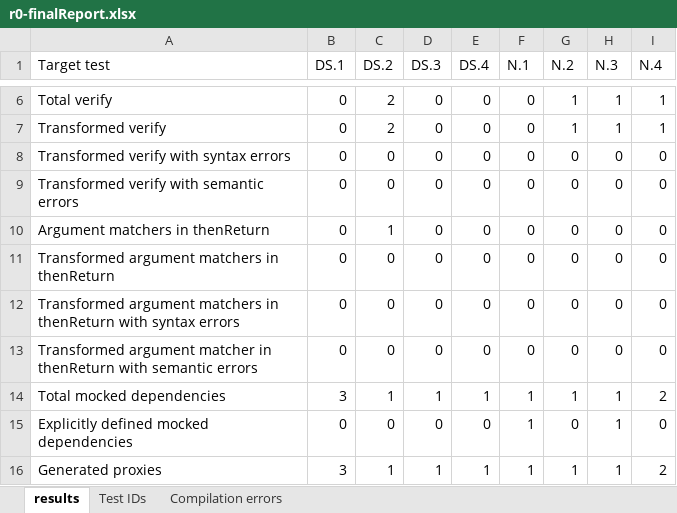
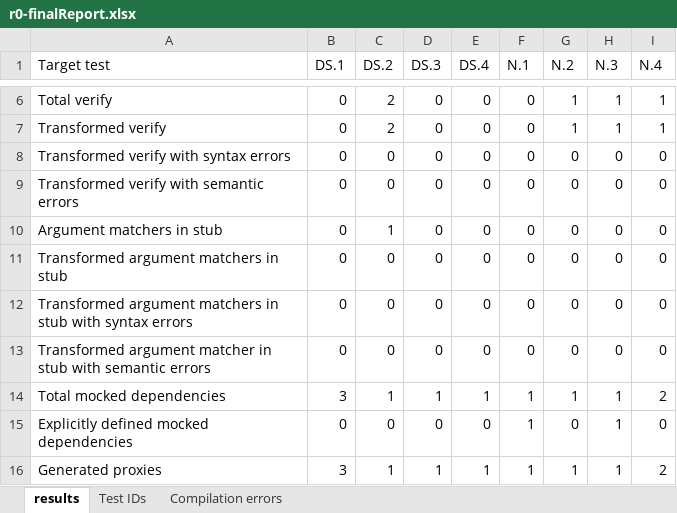
Before and after one commit to FedericoValeri/unmock4j, an Excel workbook: r0/gen/r0-finalReport.xlsx, sheet results, drawn as a sheet; only a part is shown, gaps mark what is left out; values as stored, in another font and other column widths than the file's, no borders; the diff names each change by its address in the sheet, - before the commit and + after, or states it on an @@ line.

```diff
--- a/r0/gen/r0-finalReport.xlsx (sheet results)
+++ b/r0/gen/r0-finalReport.xlsx (sheet results)
-A10 (Target test): Argument matchers in thenReturn
+A10 (Target test): Argument matchers in stub
-A11 (Target test): Transformed argument matchers in thenReturn
+A11 (Target test): Transformed argument matchers in stub
-A12 (Target test): …matchers in thenReturn with syntax…
+A12 (Target test): …matchers in stub with syntax…
-A13 (Target test): …matcher in thenReturn with semantic…
+A13 (Target test): …matcher in stub with semantic…
```
Also changed, not shown: finalReport.xlsx, r1/gen/r1-finalReport.xlsx, 43 other files.
